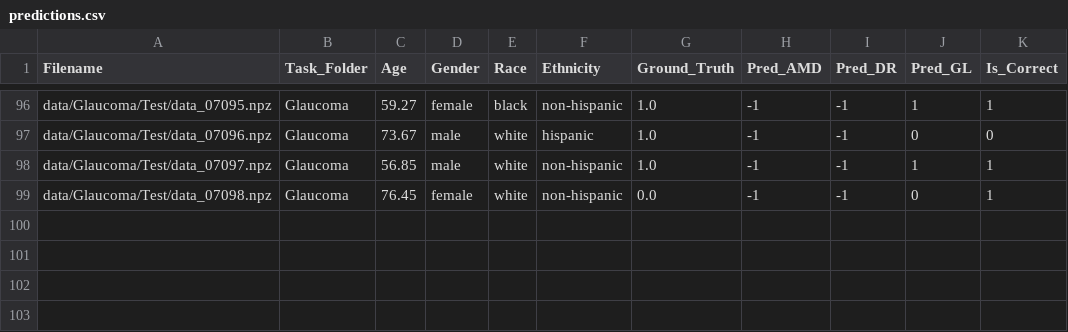
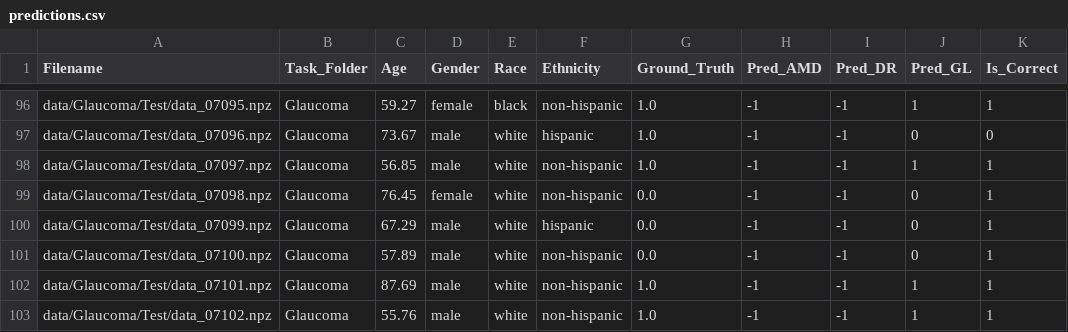
Before and after one commit to Metalicana/RETFound, a CSV file: OphthalmicAgent/outputs/glaucoma_counterfactual_250/predictions.csv, drawn as a sheet; only a part is shown, gaps mark what is left out; the diff names each change by its address in the sheet, - before the commit and + after, or states it on an @@ line.

Commit message:
updated dataset folders

```diff
--- a/OphthalmicAgent/outputs/glaucoma_counterfactual_250/predictions.csv
+++ b/OphthalmicAgent/outputs/glaucoma_counterfactual_250/predictions.csv
+row 100: data/Glaucoma/Test/data_07099.npz | Glaucoma | 67.29 | male | white | hispanic | 0.0 | -1 | -1 | 0 | 1
+row 101: data/Glaucoma/Test/data_07100.npz | Glaucoma | 57.89 | male | white | non-hispanic | 0.0 | -1 | -1 | 0 | 1
+row 102: data/Glaucoma/Test/data_07101.npz | Glaucoma | 87.69 | male | white | non-hispanic | 1.0 | -1 | -1 | 1 | 1
+row 103: data/Glaucoma/Test/data_07102.npz | Glaucoma | 55.76 | male | white | non-hispanic | 1.0 | -1 | -1 | 1 | 1
```
Also changed, not shown: 1 other file.
